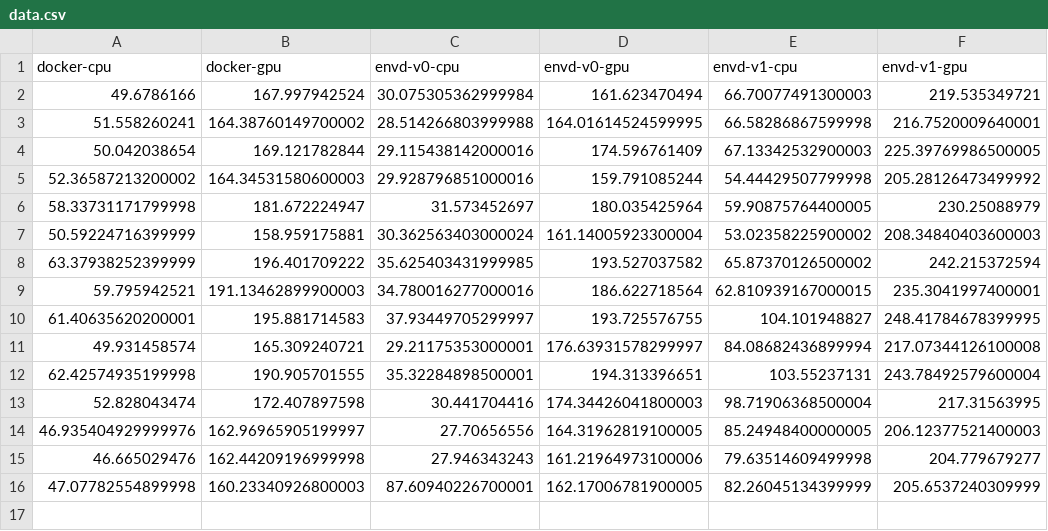
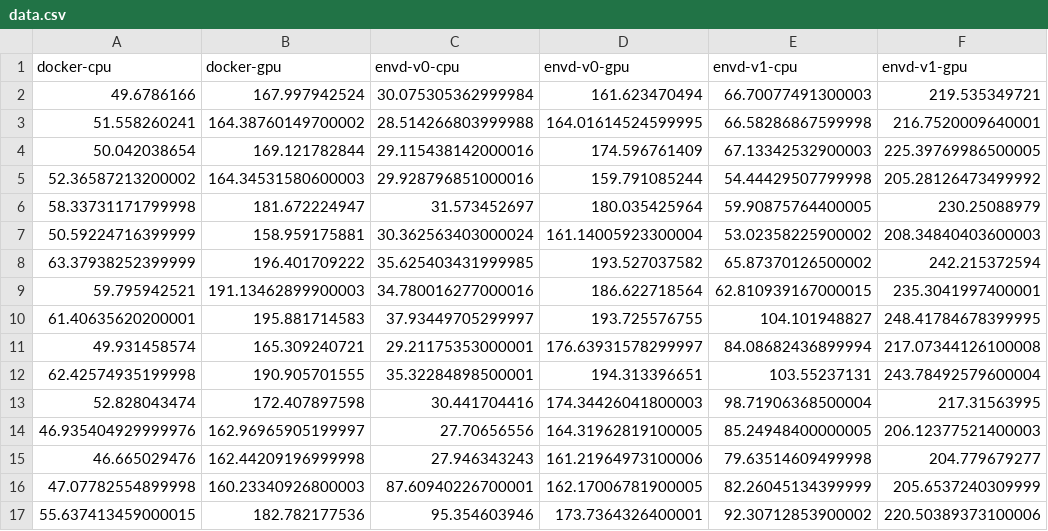
Before and after one commit to tensorchord/envd-nightly, a CSV file: data.csv, drawn as a sheet; the diff names each change by its address in the sheet, - before the commit and + after, or states it on an @@ line.

Commit message:
CI: update benchmark data and image
Signed-off-by: github-actions-bot <github-actions-bot@users.noreply.github.com>

```diff
--- a/data.csv
+++ b/data.csv
+row 17: 55.637413459000015 | 182.782177536 | 95.354603946 | 173.7364326400001 | 92.30712853900002 | 220.50389373100006
```
Also changed, not shown: 1 other file.
